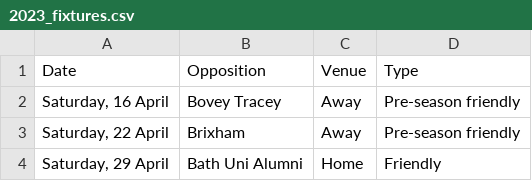
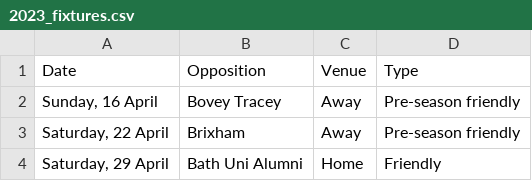
Before and after one commit to ofeyUK/BuckfastleighCC, a CSV file: _assets/2023_fixtures.csv, drawn as a sheet; only a part is shown.

Commit message:
Update 2023_fixtures.csv

```diff
--- a/_assets/2023_fixtures.csv
+++ b/_assets/2023_fixtures.csv
@@ -1,3 +1,3 @@
 Date,Opposition,Venue,Type
-"Saturday, 16 April",Bovey Tracey,Away,Pre-season friendly
+"Sunday, 16 April",Bovey Tracey,Away,Pre-season friendly
 "Saturday, 22 April",Brixham,Away,Pre-season friendly
```
